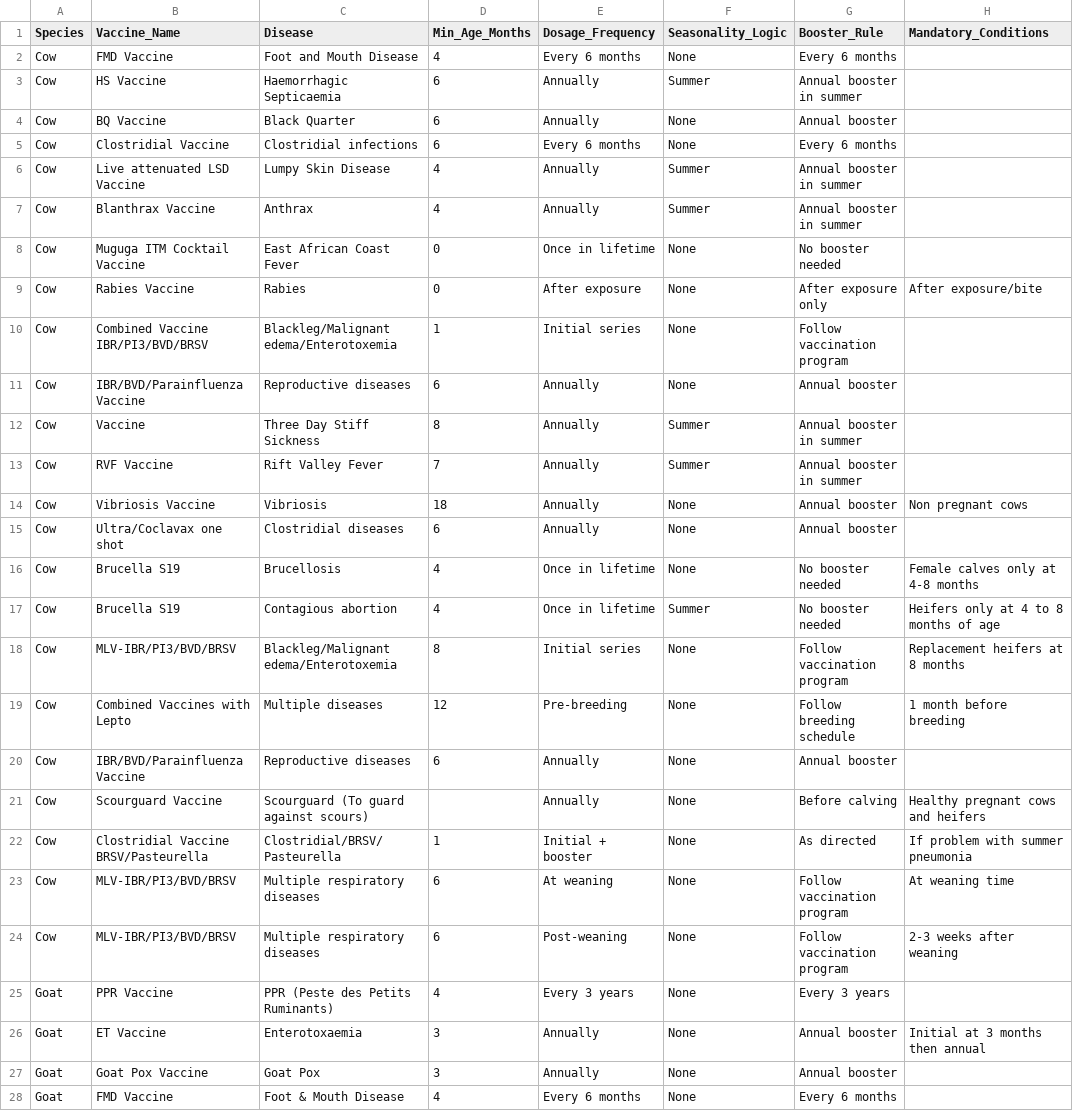
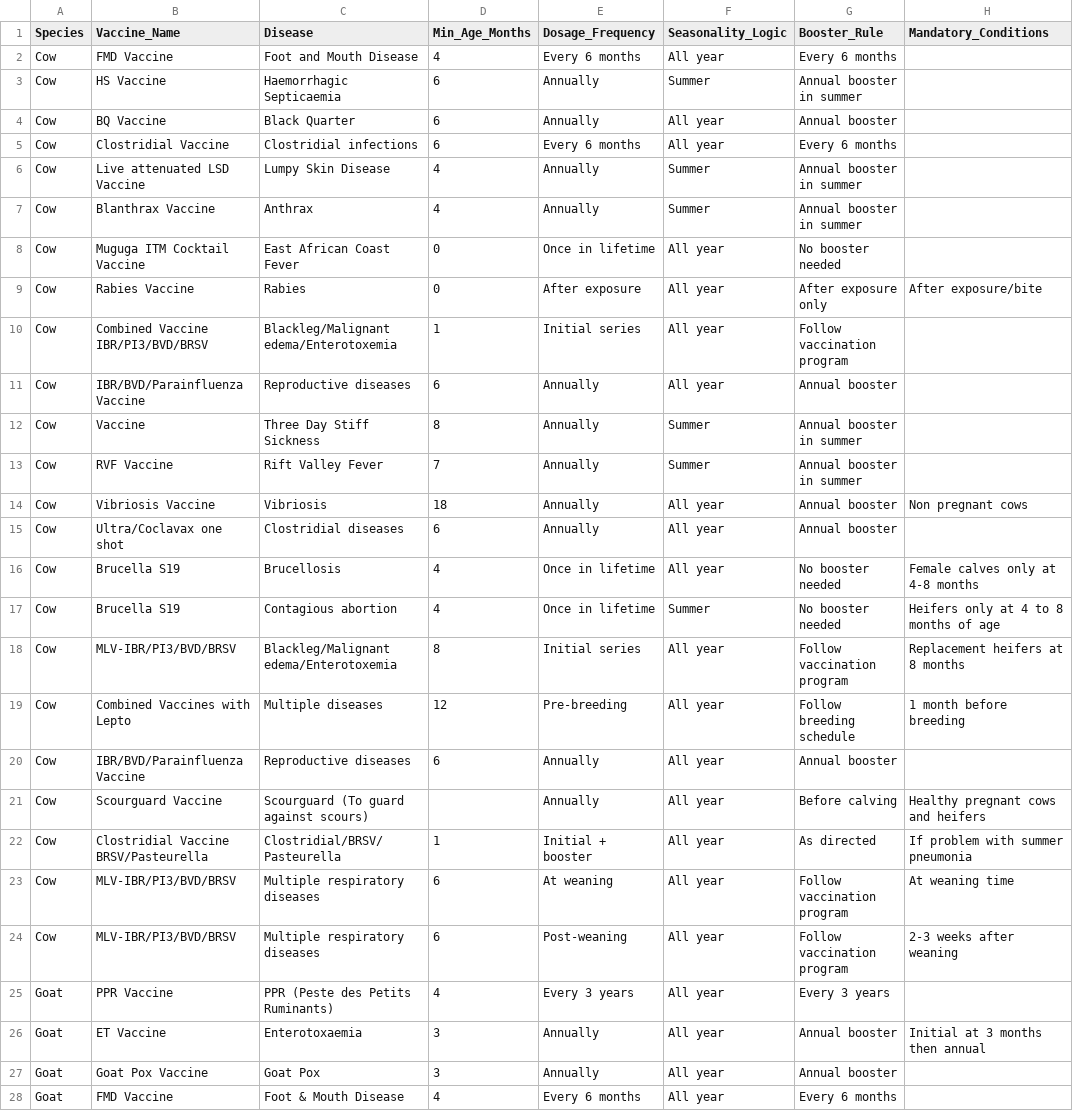
Before and after one commit to SAADTARIQ2503/LivestockIQ, a CSV file: LivestockIQ/health/dataset/vaccine_dataset.csv, drawn as a sheet; only a part is shown; the diff covers the shown part only.

Commit message:
Started the refactoring

```diff
--- a/LivestockIQ/health/dataset/vaccine_dataset.csv
+++ b/LivestockIQ/health/dataset/vaccine_dataset.csv
@@ -1,28 +1,28 @@
 Species,Vaccine_Name,Disease,Min_Age_Months,Dosage_Frequency,Seasonality_Logic,Booster_Rule,Mandatory_Conditions
-Cow,FMD Vaccine,Foot and Mouth Disease,4,Every 6 months,None,Every 6 months,
+Cow,FMD Vaccine,Foot and Mouth Disease,4,Every 6 months,All year,Every 6 months,
 Cow,HS Vaccine,Haemorrhagic Septicaemia,6,Annually,Summer,Annual booster in summer,
-Cow,BQ Vaccine,Black Quarter,6,Annually,None,Annual booster,
-Cow,Clostridial Vaccine,Clostridial infections,6,Every 6 months,None,Every 6 months,
+Cow,BQ Vaccine,Black Quarter,6,Annually,All year,Annual booster,
+Cow,Clostridial Vaccine,Clostridial infections,6,Every 6 months,All year,Every 6 months,
 Cow,Live attenuated LSD Vaccine,Lumpy Skin Disease,4,Annually,Summer,Annual booster in summer,
 Cow,Blanthrax Vaccine,Anthrax,4,Annually,Summer,Annual booster in summer,
-Cow,Muguga ITM Cocktail Vaccine,East African Coast Fever,0,Once in lifetime,None,No booster needed,
-Cow,Rabies Vaccine,Rabies,0,After exposure,None,After exposure only,After exposure/bite
-Cow,Combined Vaccine IBR/PI3/BVD/BRSV,Blackleg/Malignant edema/Enterotoxemia,1,Initial series,None,Follow vaccination program,
-Cow,IBR/BVD/Parainfluenza Vaccine,Reproductive diseases,6,Annually,None,Annual booster,
+Cow,Muguga ITM Cocktail Vaccine,East African Coast Fever,0,Once in lifetime,All year,No booster needed,
+Cow,Rabies Vaccine,Rabies,0,After exposure,All year,After exposure only,After exposure/bite
+Cow,Combined Vaccine IBR/PI3/BVD/BRSV,Blackleg/Malignant edema/Enterotoxemia,1,Initial series,All year,Follow vaccination program,
+Cow,IBR/BVD/Parainfluenza Vaccine,Reproductive diseases,6,Annually,All year,Annual booster,
 Cow,Vaccine,Three Day Stiff Sickness,8,Annually,Summer,Annual booster in summer,
 Cow,RVF Vaccine,Rift Valley Fever,7,Annually,Summer,Annual booster in summer,
-Cow,Vibriosis Vaccine,Vibriosis,18,Annually,None,Annual booster,Non pregnant cows
-Cow,Ultra/Coclavax one shot,Clostridial diseases,6,Annually,None,Annual booster,
-Cow,Brucella S19,Brucellosis,4,Once in lifetime,None,No booster needed,Female calves only at 4-8 months
+Cow,Vibriosis Vaccine,Vibriosis,18,Annually,All year,Annual booster,Non pregnant cows
+Cow,Ultra/Coclavax one shot,Clostridial diseases,6,Annually,All year,Annual booster,
+Cow,Brucella S19,Brucellosis,4,Once in lifetime,All year,No booster needed,Female calves only at 4-8 months
 Cow,Brucella S19,Contagious abortion,4,Once in lifetime,Summer,No booster needed,Heifers only at 4 to 8 months of age
-Cow,MLV-IBR/PI3/BVD/BRSV,Blackleg/Malignant edema/Enterotoxemia,8,Initial series,None,Follow vaccination program,Replacement heifers at 8 months
-Cow,Combined Vaccines with Lepto,Multiple diseases,12,Pre-breeding,None,Follow breeding schedule,1 month before breeding
-Cow,IBR/BVD/Parainfluenza Vaccine,Reproductive diseases,6,Annually,None,Annual booster,
-Cow,Scourguard Vaccine,Scourguard (To guard against scours),,Annually,None,Before calving,Healthy pregnant cows and heifers
-Cow,Clostridial Vaccine BRSV/Pasteurella,Clostridial/BRSV/Pasteurella,1,Initial + booster,None,As directed,If problem with summer pneumonia
-Cow,MLV-IBR/PI3/BVD/BRSV,Multiple respiratory diseases,6,At weaning,None,Follow vaccination program,At weaning time
-Cow,MLV-IBR/PI3/BVD/BRSV,Multiple respiratory diseases,6,Post-weaning,None,Follow vaccination program,2-3 weeks after weaning
-Goat,PPR Vaccine,PPR (Peste des Petits Ruminants),4,Every 3 years,None,Every 3 years,
-Goat,ET Vaccine,Enterotoxaemia,3,Annually,None,Annual booster,Initial at 3 months then annual
-Goat,Goat Pox Vaccine,Goat Pox,3,Annually,None,Annual booster,
-Goat,FMD Vaccine,Foot & Mouth Disease,4,Every 6 months,None,Every 6 months,
+Cow,MLV-IBR/PI3/BVD/BRSV,Blackleg/Malignant edema/Enterotoxemia,8,Initial series,All year,Follow vaccination program,Replacement heifers at 8 months
+Cow,Combined Vaccines with Lepto,Multiple diseases,12,Pre-breeding,All year,Follow breeding schedule,1 month before breeding
+Cow,IBR/BVD/Parainfluenza Vaccine,Reproductive diseases,6,Annually,All year,Annual booster,
+Cow,Scourguard Vaccine,Scourguard (To guard against scours),,Annually,All year,Before calving,Healthy pregnant cows and heifers
+Cow,Clostridial Vaccine BRSV/Pasteurella,Clostridial/BRSV/Pasteurella,1,Initial + booster,All year,As directed,If problem with summer pneumonia
+Cow,MLV-IBR/PI3/BVD/BRSV,Multiple respiratory diseases,6,At weaning,All year,Follow vaccination program,At weaning time
+Cow,MLV-IBR/PI3/BVD/BRSV,Multiple respiratory diseases,6,Post-weaning,All year,Follow vaccination program,2-3 weeks after weaning
+Goat,PPR Vaccine,PPR (Peste des Petits Ruminants),4,Every 3 years,All year,Every 3 years,
+Goat,ET Vaccine,Enterotoxaemia,3,Annually,All year,Annual booster,Initial at 3 months then annual
+Goat,Goat Pox Vaccine,Goat Pox,3,Annually,All year,Annual booster,
+Goat,FMD Vaccine,Foot & Mouth Disease,4,Every 6 months,All year,Every 6 months,
```
Also changed, not shown: 15 edited cells elsewhere in this file.
